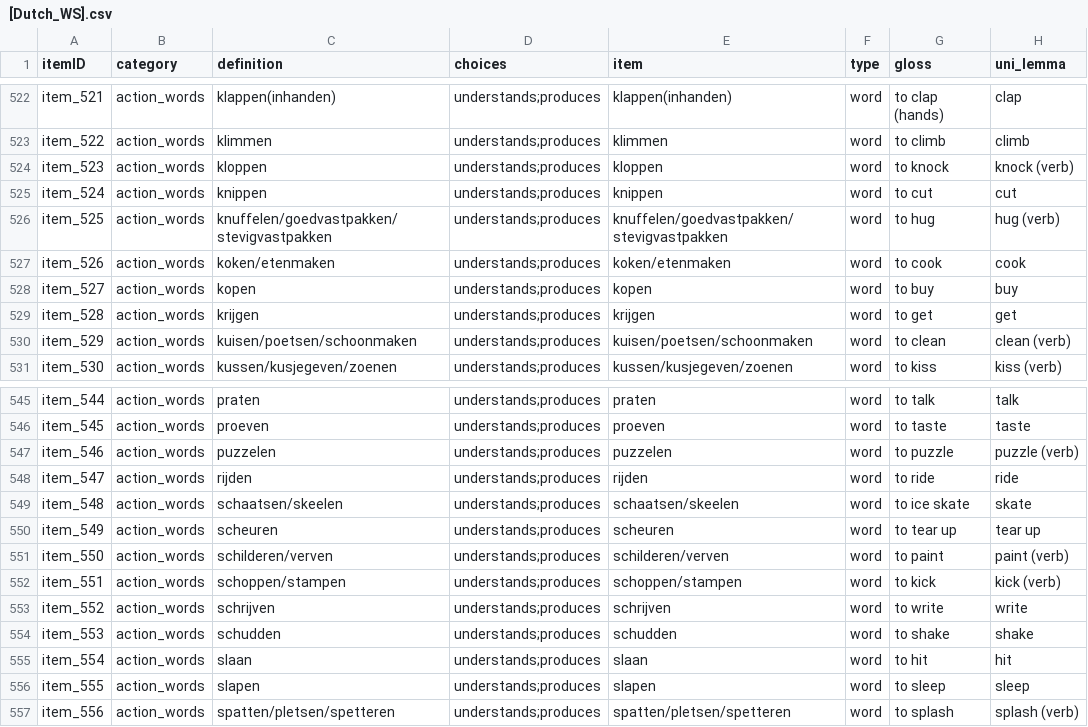
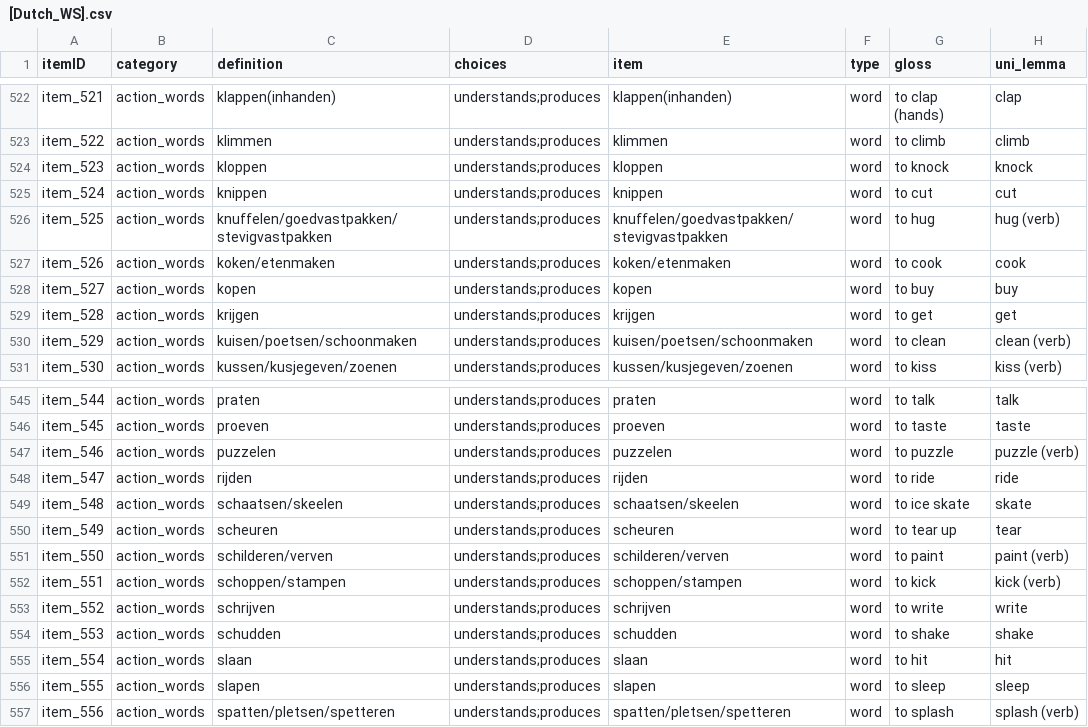
Before and after one commit to langcog/update_unilemmas, a CSV file: final_instruments/[Dutch_WS].csv, drawn as a sheet; only a part is shown, gaps mark what is left out.

```diff
--- a/final_instruments/[Dutch_WS].csv
+++ b/final_instruments/[Dutch_WS].csv
@@ -523,3 +523,3 @@ item_521,action_words,klappen(inhanden),understands;produces,klappen(inhanden),w
 item_522,action_words,klimmen,understands;produces,klimmen,word,to climb,climb
-item_523,action_words,kloppen,understands;produces,kloppen,word,to knock,knock (verb)
+item_523,action_words,kloppen,understands;produces,kloppen,word,to knock,knock
 item_524,action_words,knippen,understands;produces,knippen,word,to cut,cut
@@ -549,3 +549,3 @@ item_547,action_words,rijden,understands;produces,rijden,word,to ride,ride
 item_548,action_words,schaatsen/skeelen,understands;produces,schaatsen/skeelen,word,to ice skate,skate
-item_549,action_words,scheuren,understands;produces,scheuren,word,to tear up,tear up
+item_549,action_words,scheuren,understands;produces,scheuren,word,to tear up,tear
 item_550,action_words,schilderen/verven,understands;produces,schilderen/verven,word,to paint,paint (verb)
```
Also changed, not shown: final_instruments/[Cantonese_WS].csv, final_instruments/[Greek_Cypriot_WS].csv, 39 other files.
